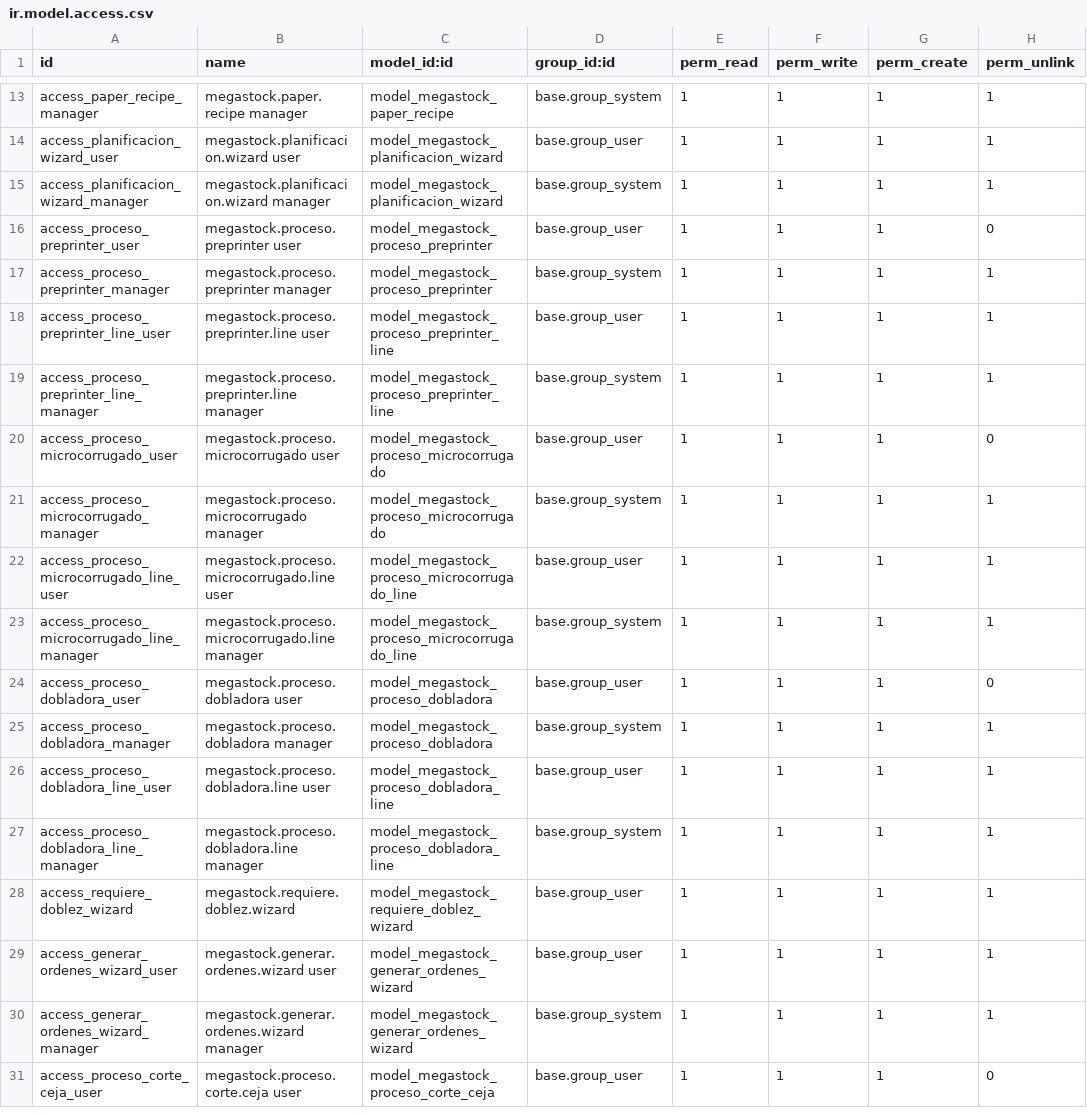
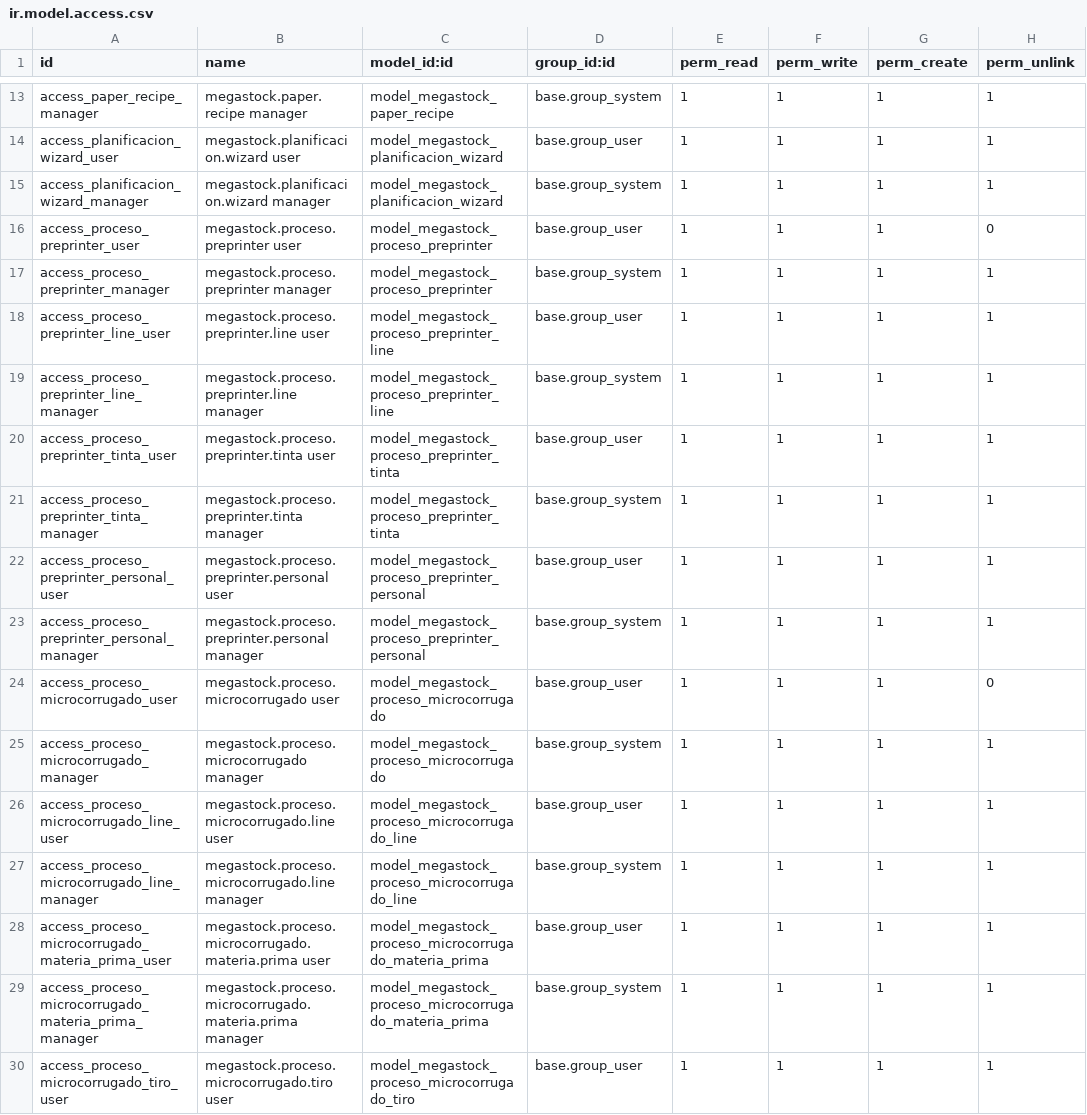
Before and after one commit to sanventru/odoomegastock, a CSV file: megastock_orders/security/ir.model.access.csv, drawn as a sheet; only a part is shown, gaps mark what is left out; the shorter side is filled out with more unchanged rows; the diff covers the shown part only; the diff names each change by its address in the sheet, - before the commit and + after, or states it on an @@ line.

```diff
--- a/megastock_orders/security/ir.model.access.csv
+++ b/megastock_orders/security/ir.model.access.csv
+row 20: access_proceso_preprinter_tinta_user | megastock.proceso.preprinter.tinta user | model_megastock_proceso_preprinter_tinta | base.group_user | 1 | 1 | 1 | 1
+row 21: access_proceso_preprinter_tinta_manager | megastock.proceso.preprinter.tinta manager | model_megastock_proceso_preprinter_tinta | base.group_system | 1 | 1 | 1 | 1
+row 22: access_proceso_preprinter_personal_user | megastock.proceso.preprinter.personal user | model_megastock_proceso_preprinter_personal | base.group_user | 1 | 1 | 1 | 1
+row 23: access_proceso_preprinter_personal_manager | megastock.proceso.preprinter.personal manager | model_megastock_proceso_preprinter_personal | base.group_system | 1 | 1 | 1 | 1
+row 28: access_proceso_microcorrugado_materia_prima_user | megastock.proceso.microcorrugado.materia.prima user | model_megastock_proceso_microcorrugado_materia_prima | base.group_user | 1 | 1 | 1 | 1
+row 29: access_proceso_microcorrugado_materia_prima_manager | megastock.proceso.microcorrugado.materia.prima manager | model_megastock_proceso_microcorrugado_materia_prima | base.group_system | 1 | 1 | 1 | 1
+row 30: access_proceso_microcorrugado_tiro_user | megastock.proceso.microcorrugado.tiro user | model_megastock_proceso_microcorrugado_tiro | base.group_user | 1 | 1 | 1 | 1
```
Also changed, not shown: 11 added rows elsewhere in this file, 20 other files.
